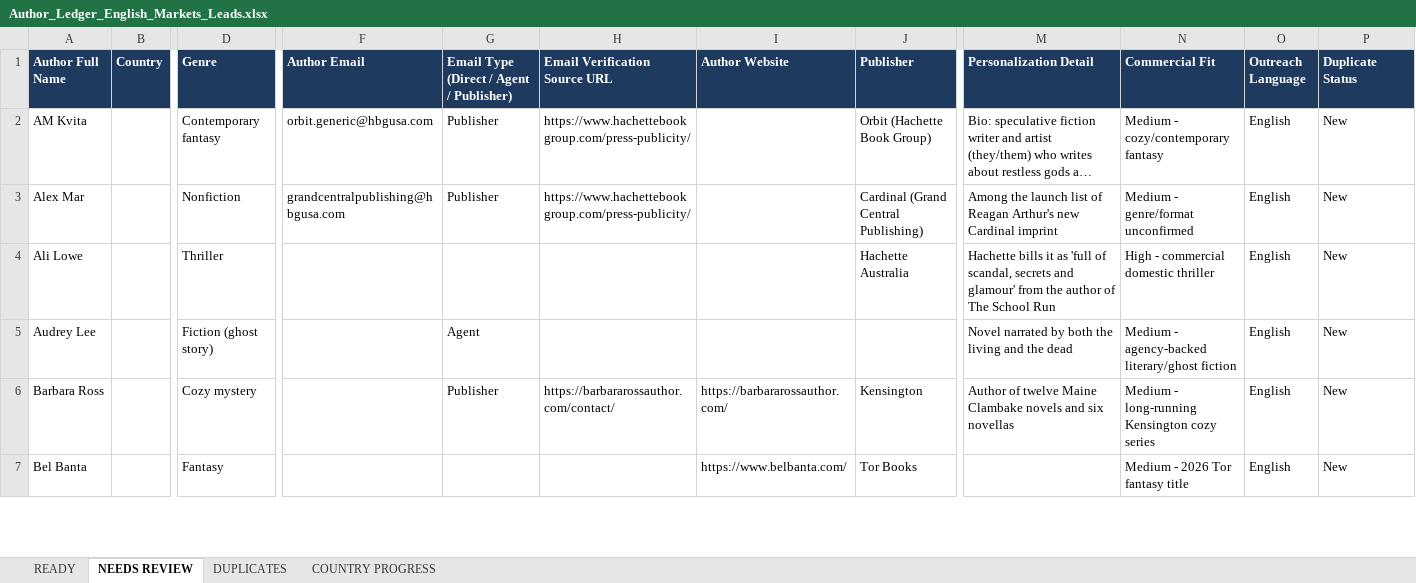
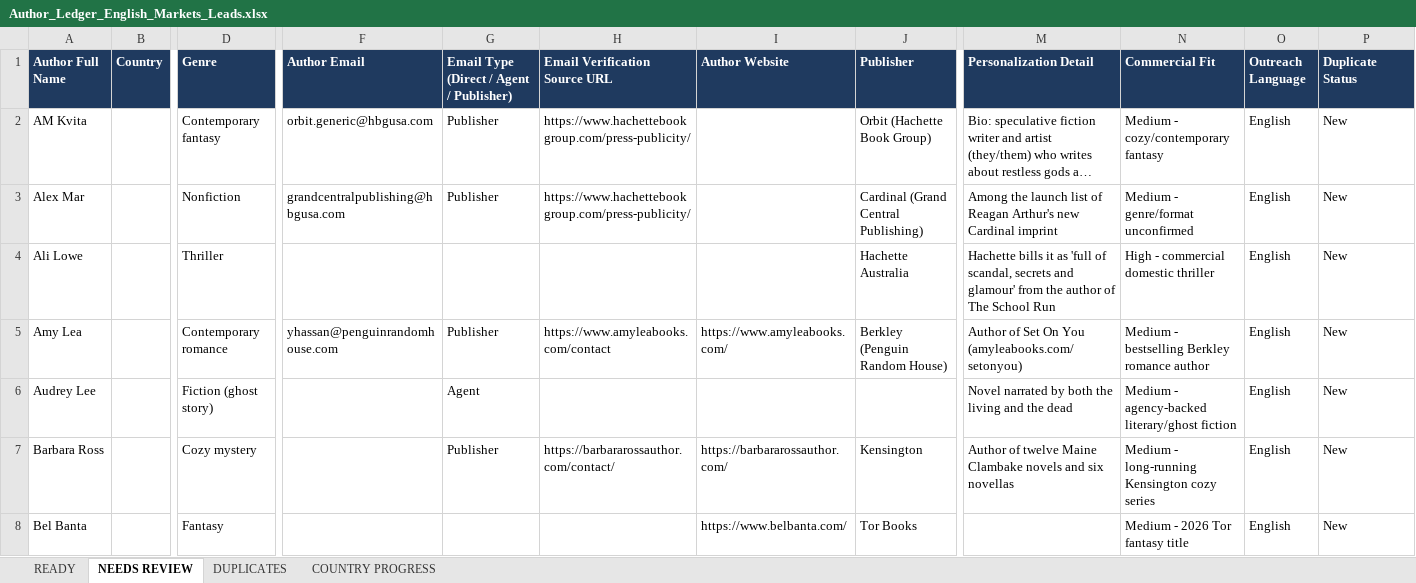
Before and after one commit to oseniibrahim845-hue/rappido, an Excel workbook: author-ledger/anglo/Author_Ledger_English_Markets_Leads.xlsx, sheet NEEDS REVIEW, drawn as a sheet; only a part is shown, gaps mark what is left out; long unchanged cells end in …; values as stored, in another font and other column widths than the file's, no borders; rows hold the shown columns only; the diff covers the shown part only; the diff names each change by its address in the sheet, - before the commit and + after, or states it on an @@ line.

```diff
--- a/author-ledger/anglo/Author_Ledger_English_Markets_Leads.xlsx (sheet NEEDS REVIEW)
+++ b/author-ledger/anglo/Author_Ledger_English_Markets_Leads.xlsx (sheet NEEDS REVIEW)
+row 5: Amy Lea |  | Contemporary romance | yhassan@penguinrandomhouse.com | Publisher | https://www.amyleabooks.com/contact | https://www.amyleabooks.com/ | Berkley (Penguin Random House) | Author of Set On You (amyleabooks.com/setonyou) | Medium - bestselling Berkley romance author | English | New
```
Also changed, not shown: 5 added rows elsewhere in this sheet, sheet READY, sheet COUNTRY PROGRESS, 3 other files.
